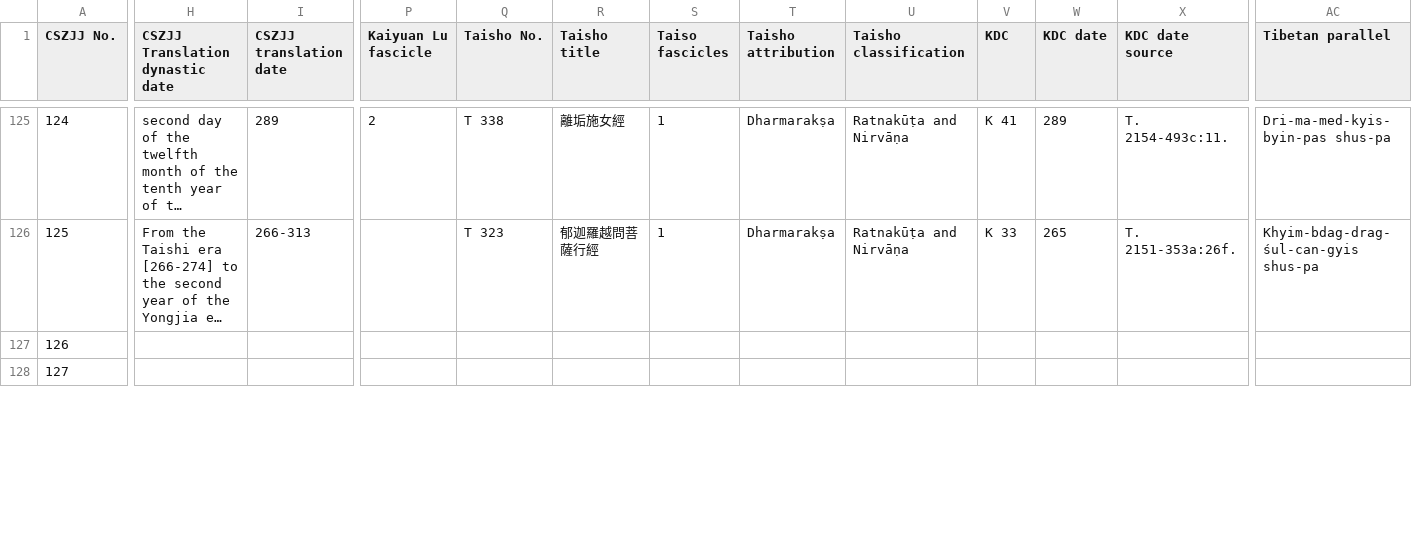
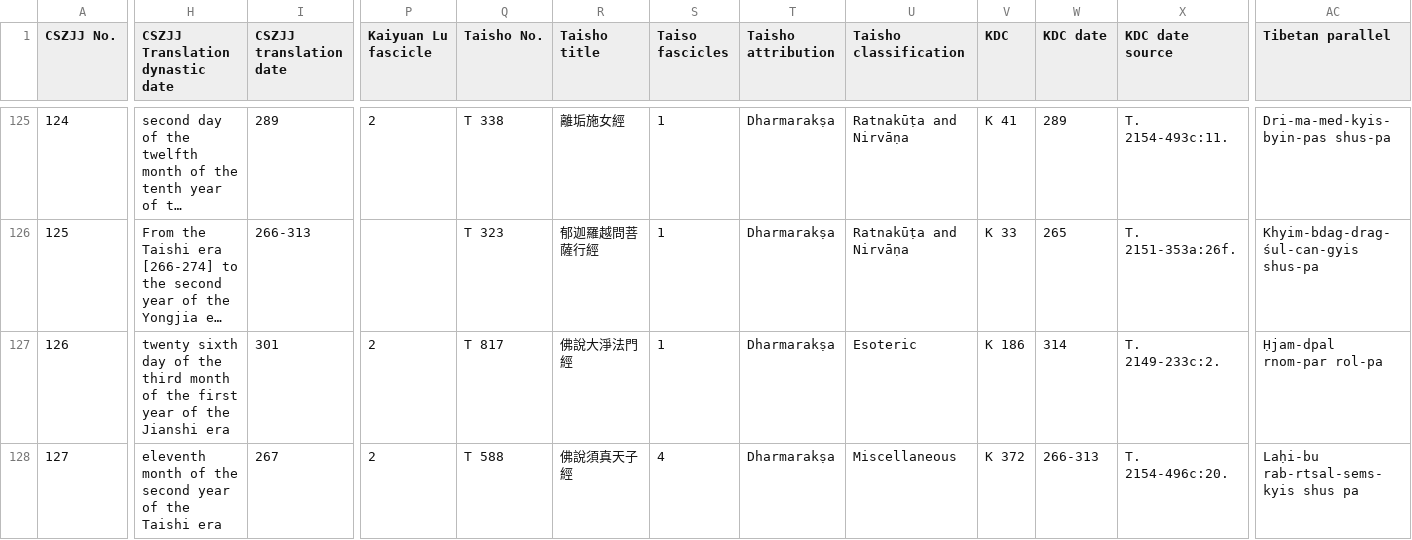
Before and after one commit to Silk-Road-Corpus/silk_road_corpus, a CSV file: data/chusanzangjiji.csv, drawn as a sheet; only a part is shown, gaps mark what is left out; long unchanged cells end in …; the diff covers the shown part only; the diff names each change by its address in the sheet, - before the commit and + after, or states it on an @@ line.

Commit message:
CSZJJ

```diff
--- a/data/chusanzangjiji.csv
+++ b/data/chusanzangjiji.csv
-H127 (CSZJJ Translation dynastic date): (empty)
+H127 (CSZJJ Translation dynastic date): twenty sixth day of the third month of the first year of the Jianshi era
-I127 (CSZJJ translation date): (empty)
+I127 (CSZJJ translation date): 301
-P127:P128 (Kaiyuan Lu fascicle): (empty)
+P127:P128 (Kaiyuan Lu fascicle): 2
-Q127 (Taisho No.): (empty)
+Q127 (Taisho No.): T 817
-R127 (Taisho title): (empty)
+R127 (Taisho title): 佛說大淨法門經
-S127 (Taiso fascicles): (empty)
+S127 (Taiso fascicles): 1
-T127:T128 (Taisho attribution): (empty)
+T127:T128 (Taisho attribution): Dharmarakṣa
-U127 (Taisho classification): (empty)
+U127 (Taisho classification): Esoteric
-V127 (KDC): (empty)
+V127 (KDC): K 186
-W127 (KDC date): (empty)
+W127 (KDC date): 314
-X127 (KDC date source): (empty)
+X127 (KDC date source): T. 2149-233c:2.
-AC127 (Tibetan parallel): (empty)
+AC127 (Tibetan parallel): Ḥjam-dpal rnom-par rol-pa
-H128 (CSZJJ Translation dynastic date): (empty)
+H128 (CSZJJ Translation dynastic date): eleventh month of the second year of the Taishi era
-I128 (CSZJJ translation date): (empty)
+I128 (CSZJJ translation date): 267
-Q128 (Taisho No.): (empty)
+Q128 (Taisho No.): T 588
-R128 (Taisho title): (empty)
+R128 (Taisho title): 佛說須真天子經
-S128 (Taiso fascicles): (empty)
+S128 (Taiso fascicles): 4
-U128 (Taisho classification): (empty)
+U128 (Taisho classification): Miscellaneous
-V128 (KDC): (empty)
+V128 (KDC): K 372
-W128 (KDC date): (empty)
+W128 (KDC date): 266-313
-X128 (KDC date source): (empty)
+X128 (KDC date source): T. 2154-496c:20.
-AC128 (Tibetan parallel): (empty)
+AC128 (Tibetan parallel): Laḥi-bu rab-rtsal-sems-kyis shus pa
```
Also changed, not shown: 48 edited cells elsewhere in this file.
